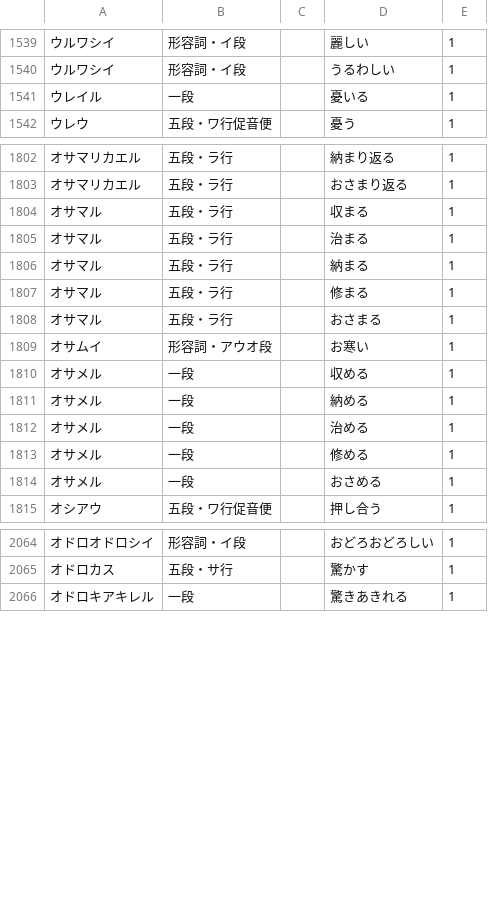
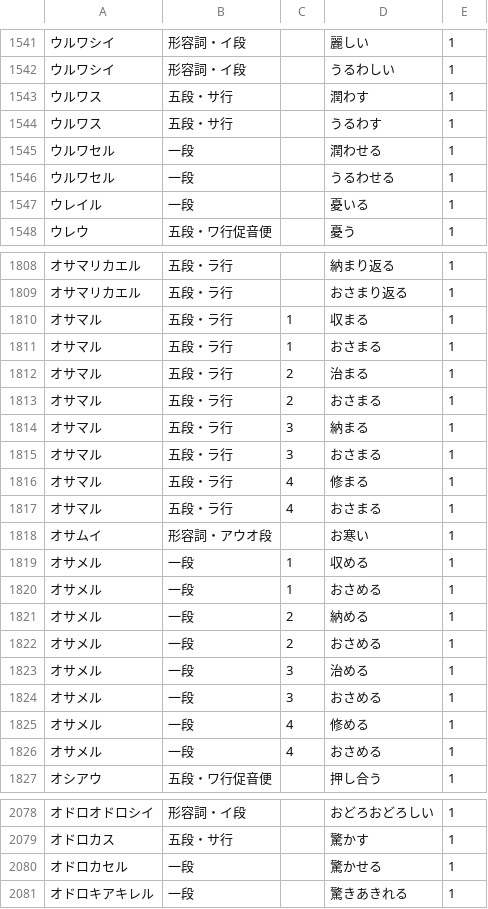
Before and after one commit to hiroshi-manabe/japanese_verb_adj_list, a TSV file: japanese_verb_adj_list.tsv, drawn as a sheet; only a part is shown, gaps mark what is left out; the diff covers the shown part only.

Commit message:
Various fixes.

```diff
--- a/japanese_verb_adj_list.tsv
+++ b/japanese_verb_adj_list.tsv
@@ -1540,2 +1542,6 @@
 ウルワシイ	形容詞・イ段		うるわしい	1
+ウルワス	五段・サ行		潤わす	1
+ウルワス	五段・サ行		うるわす	1
+ウルワセル	一段		潤わせる	1
+ウルワセル	一段		うるわせる	1
 ウレイル	一段		憂いる	1
@@ -1803,13 +1809,19 @@
 オサマリカエル	五段・ラ行		おさまり返る	1
-オサマル	五段・ラ行		収まる	1
-オサマル	五段・ラ行		治まる	1
-オサマル	五段・ラ行		納まる	1
-オサマル	五段・ラ行		修まる	1
-オサマル	五段・ラ行		おさまる	1
+オサマル	五段・ラ行	1	収まる	1
+オサマル	五段・ラ行	1	おさまる	1
+オサマル	五段・ラ行	2	治まる	1
+オサマル	五段・ラ行	2	おさまる	1
+オサマル	五段・ラ行	3	納まる	1
+オサマル	五段・ラ行	3	おさまる	1
+オサマル	五段・ラ行	4	修まる	1
+オサマル	五段・ラ行	4	おさまる	1
 オサムイ	形容詞・アウオ段		お寒い	1
-オサメル	一段		収める	1
-オサメル	一段		納める	1
-オサメル	一段		治める	1
-オサメル	一段		修める	1
-オサメル	一段		おさめる	1
+オサメル	一段	1	収める	1
+オサメル	一段	1	おさめる	1
+オサメル	一段	2	納める	1
+オサメル	一段	2	おさめる	1
+オサメル	一段	3	治める	1
+オサメル	一段	3	おさめる	1
+オサメル	一段	4	修める	1
+オサメル	一段	4	おさめる	1
 オシアウ	五段・ワ行促音便		押し合う	1
@@ -2065,2 +2079,3 @@
 オドロカス	五段・サ行		驚かす	1
+オドロカセル	一段		驚かせる	1
 オドロキアキレル	一段		驚きあきれる	1
```
Also changed, not shown: 21 added rows elsewhere in this file.
